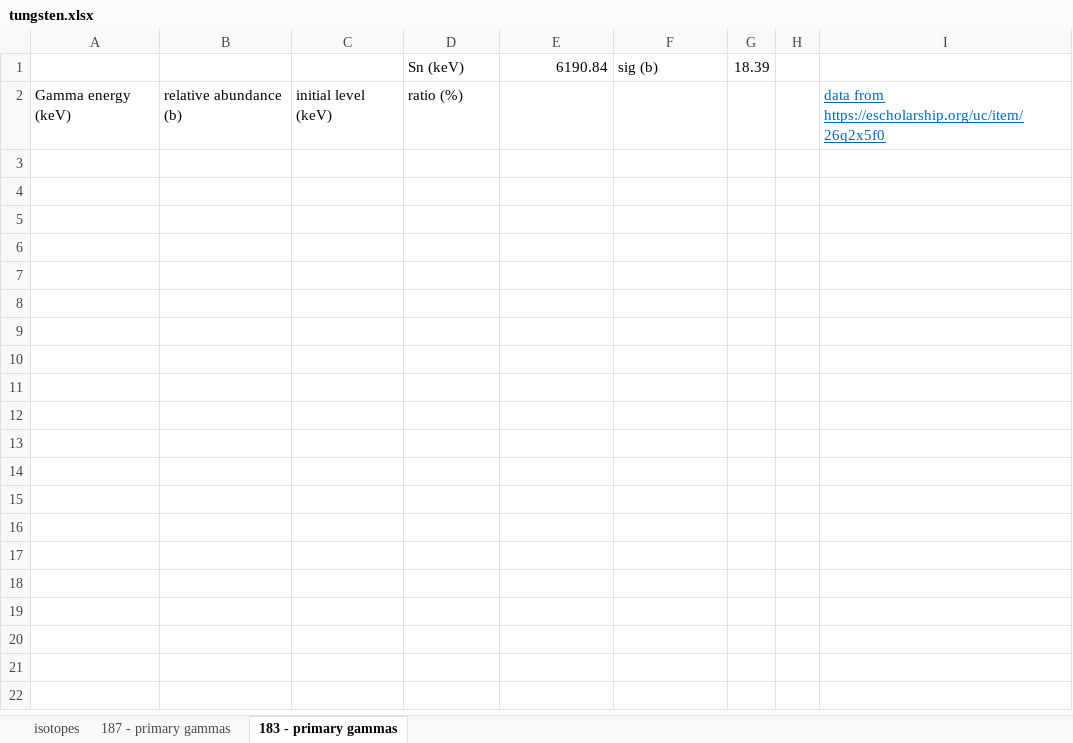
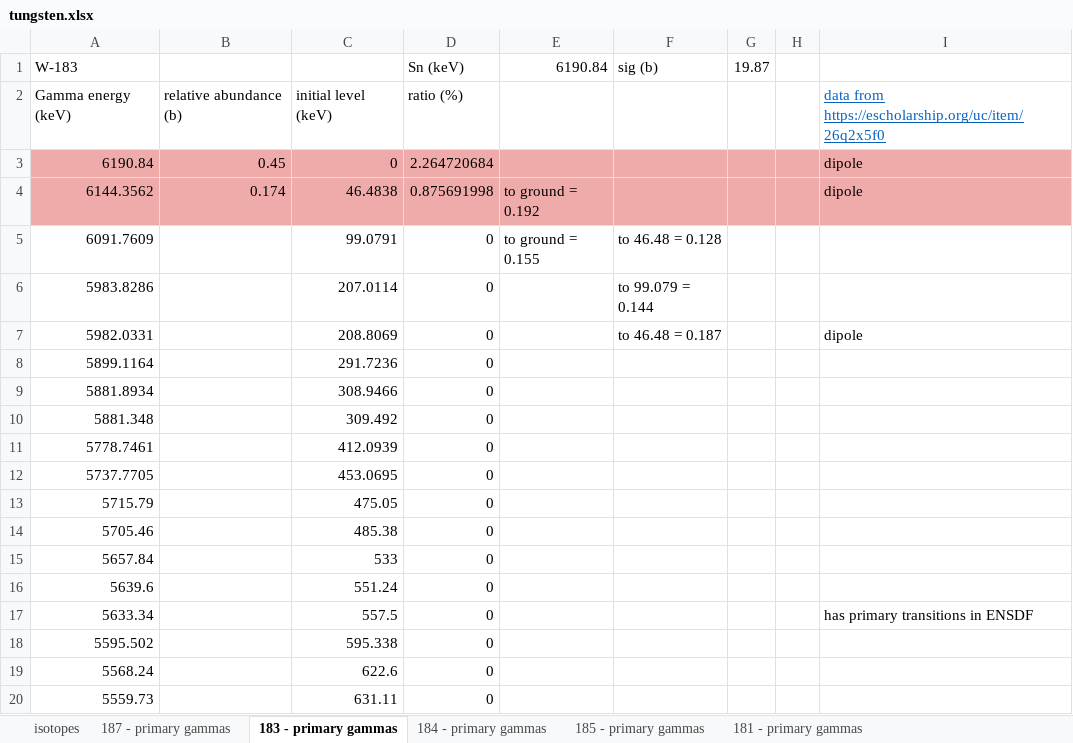
Before and after one commit to villano-lab/nrCascadeSim, an Excel workbook: levelfiles/spreadsheet/tungsten.xlsx, sheet 183 - primary gammas, drawn as a sheet; only a part is shown; values as stored, in another font and other column widths than the file's, no borders; the diff covers the shown part only; the diff names each change by its address in the sheet, - before the commit and + after, or states it on an @@ line.

Commit message:
pages for all isotopes; started adding ENSDF primary gamma data for W-183

```diff
--- a/levelfiles/spreadsheet/tungsten.xlsx (sheet 183 - primary gammas)
+++ b/levelfiles/spreadsheet/tungsten.xlsx (sheet 183 - primary gammas)
+sheet tab: 184 - primary gammas
+sheet tab: 185 - primary gammas
+sheet tab: 181 - primary gammas
-A1: (empty)
+A1: W-183
-G1: 18.39
+G1: 19.87
+row 3: 6190.84 | 0.45 | 0 | 2.264720684 |  |  |  |  | dipole
+row 4: 6144.3562 | 0.174 | 46.4838 | 0.875691998 | to ground = 0.192 |  |  |  | dipole
+row 5: 6091.7609 |  | 99.0791 | 0 | to ground = 0.155 | to 46.48 = 0.128
+row 6: 5983.8286 |  | 207.0114 | 0 |  | to 99.079 = 0.144
+row 7: 5982.0331 |  | 208.8069 | 0 |  | to 46.48 = 0.187 |  |  | dipole
+row 8: 5899.1164 |  | 291.7236 | 0
+row 9: 5881.8934 |  | 308.9466 | 0
+row 10: 5881.348 |  | 309.492 | 0
+row 11: 5778.7461 |  | 412.0939 | 0
+row 12: 5737.7705 |  | 453.0695 | 0
+row 13: 5715.79 |  | 475.05 | 0
+row 14: 5705.46 |  | 485.38 | 0
+row 15: 5657.84 |  | 533 | 0
+row 16: 5639.6 |  | 551.24 | 0
+row 17: 5633.34 |  | 557.5 | 0 |  |  |  |  | has primary transitions in ENSDF
+row 18: 5595.502 |  | 595.338 | 0
+row 19: 5568.24 |  | 622.6 | 0
+row 20: 5559.73 |  | 631.11 | 0
```
Also changed, not shown: 312 added rows elsewhere in this sheet, sheet 187 - primary gammas.
